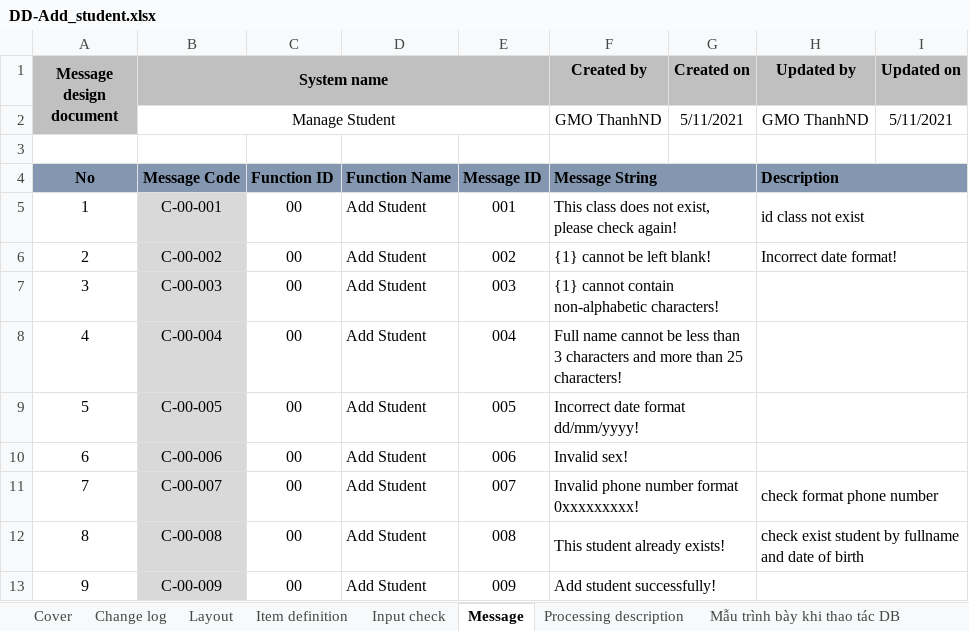
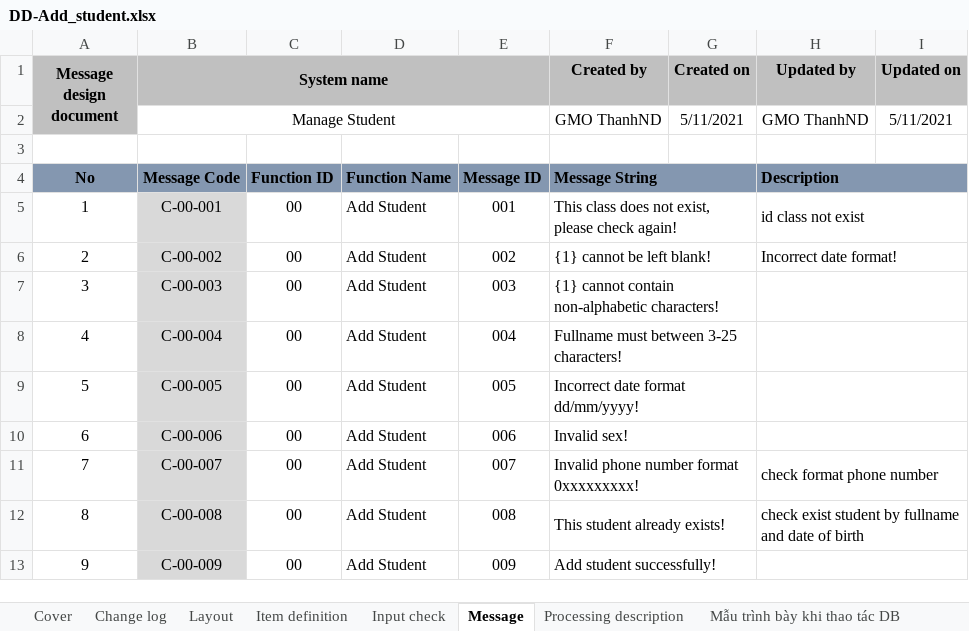
Before and after one commit to iamducthanh/Java-training, an Excel workbook: DD-Add_student.xlsx, sheet Message, drawn as a sheet; values as stored, in another font and other column widths than the file's, no borders; the diff names each change by its address in the sheet, - before the commit and + after, or states it on an @@ line.

```diff
--- a/DD-Add_student.xlsx (sheet Message)
+++ b/DD-Add_student.xlsx (sheet Message)
-F8 (Created by): Full name cannot be less than 3 characters and more than 25 characters!
+F8 (Created by): Fullname must between 3-25 characters!
```
Also changed, not shown: 3 other files.
